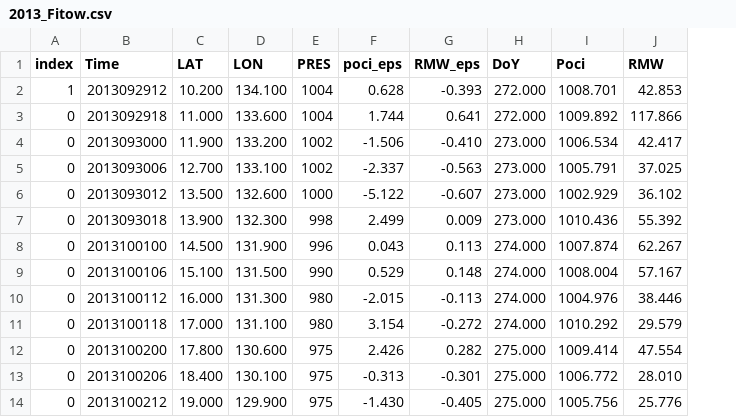
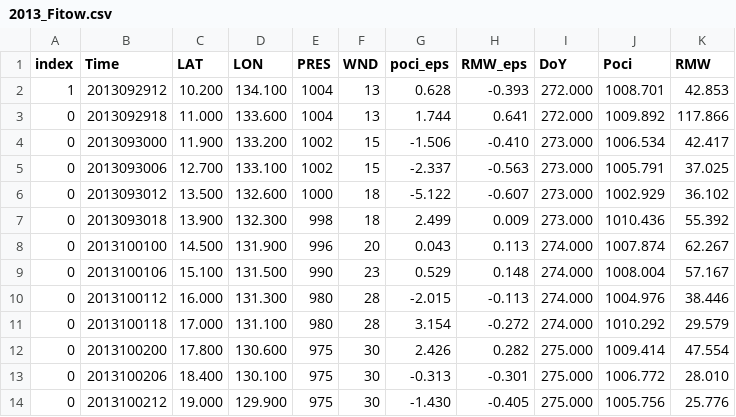
Before and after one commit to luxizhou/tcrm, a CSV file: input/2013_Fitow.csv, drawn as a sheet; only a part is shown; the diff names each change by its address in the sheet, - before the commit and + after, or states it on an @@ line.

```diff
--- a/input/2013_Fitow.csv
+++ b/input/2013_Fitow.csv
+column F (WND), rows 2-14: 13 | 13 | 15 | 15 | 18 | 18 | 20 | 23 | 28 | 28 | 30 | 30 | 30
```
Also changed, not shown: 16 other files.
